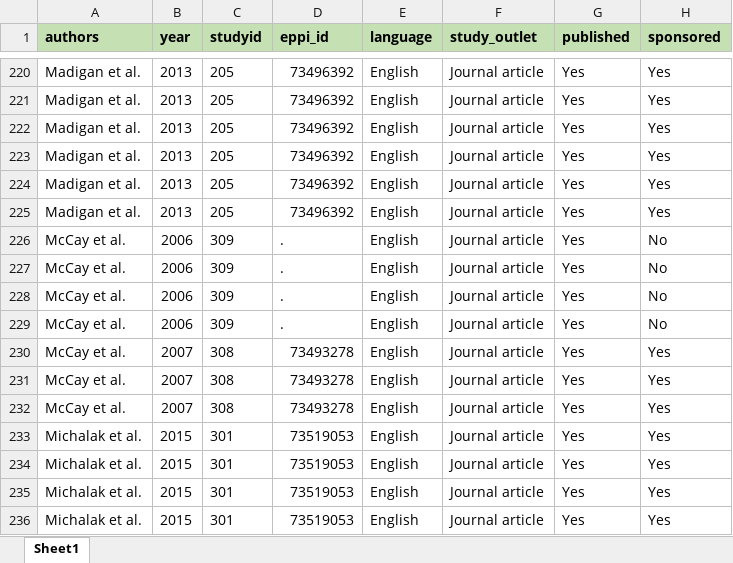
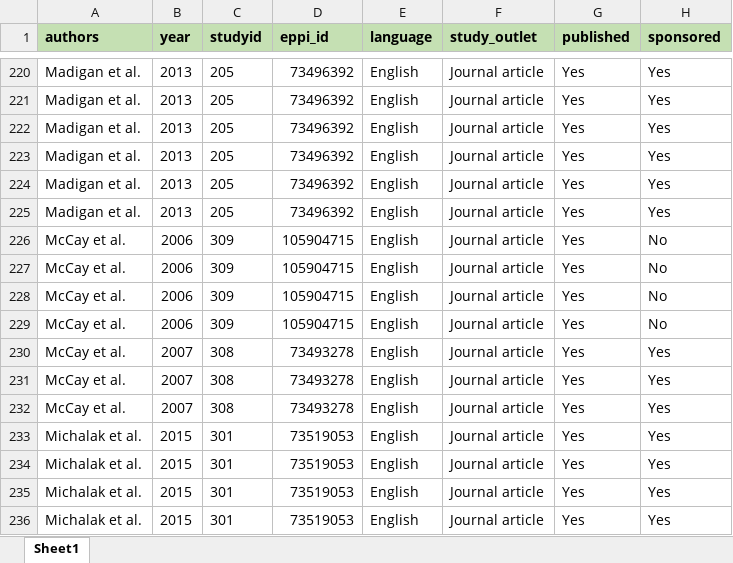
Before and after one commit to MikkelVembye/Group-based-interventions, an Excel workbook: ES calc/Descriptive coding scheme for group-based interventions (data).xlsx, sheet Sheet1, drawn as a sheet; only a part is shown, gaps mark what is left out; values as stored, in another font and other column widths than the file's, no borders; the diff names each change by its address in the sheet, - before the commit and + after, or states it on an @@ line.

```diff
--- a/ES calc/Descriptive coding scheme for group-based interventions (data).xlsx (sheet Sheet1)
+++ b/ES calc/Descriptive coding scheme for group-based interventions (data).xlsx (sheet Sheet1)
-D226:D229 (eppi_id): .
+D226:D229 (eppi_id): 105904715
```
Also changed, not shown: Group-based interventions data.xlsx, 2 other files.
